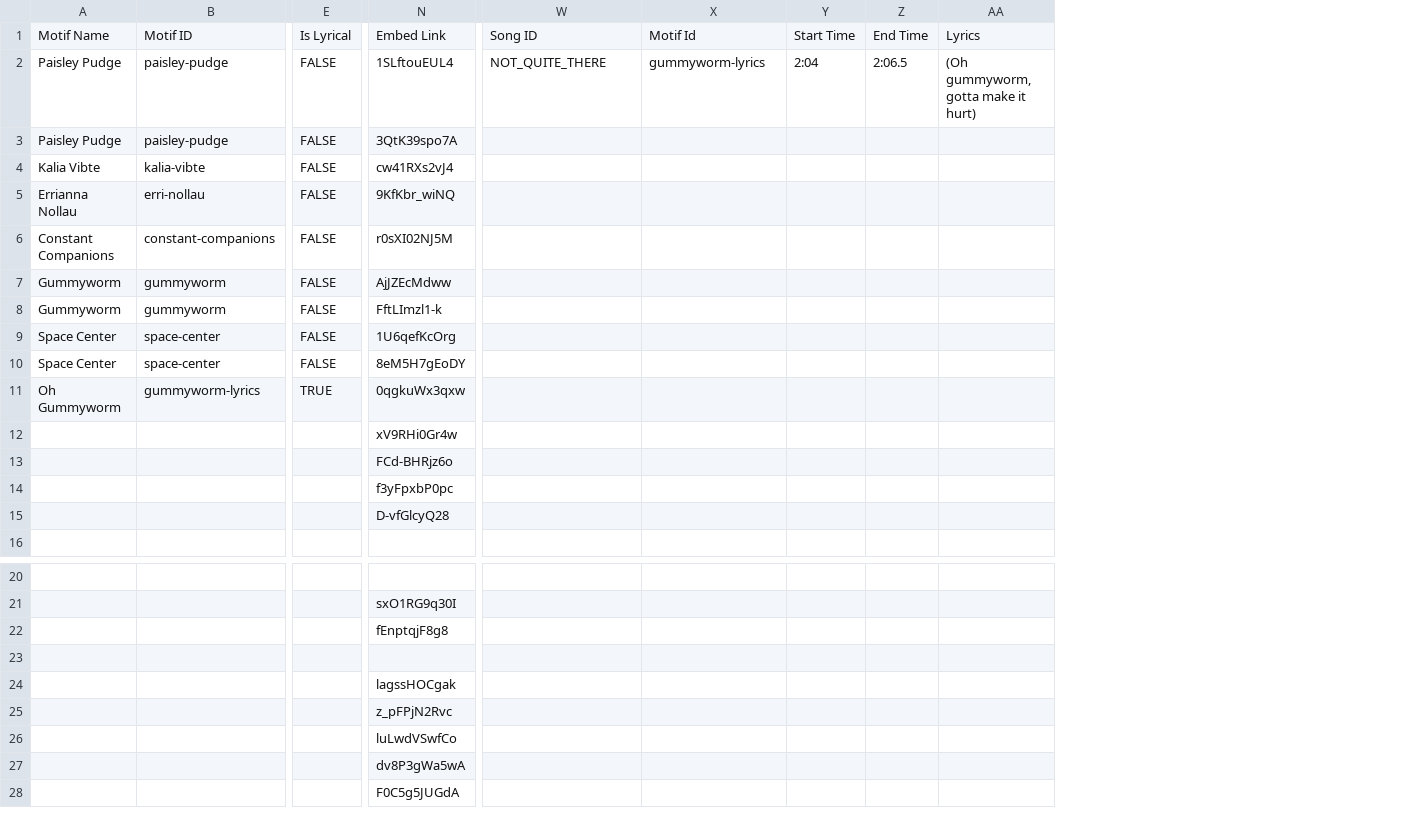
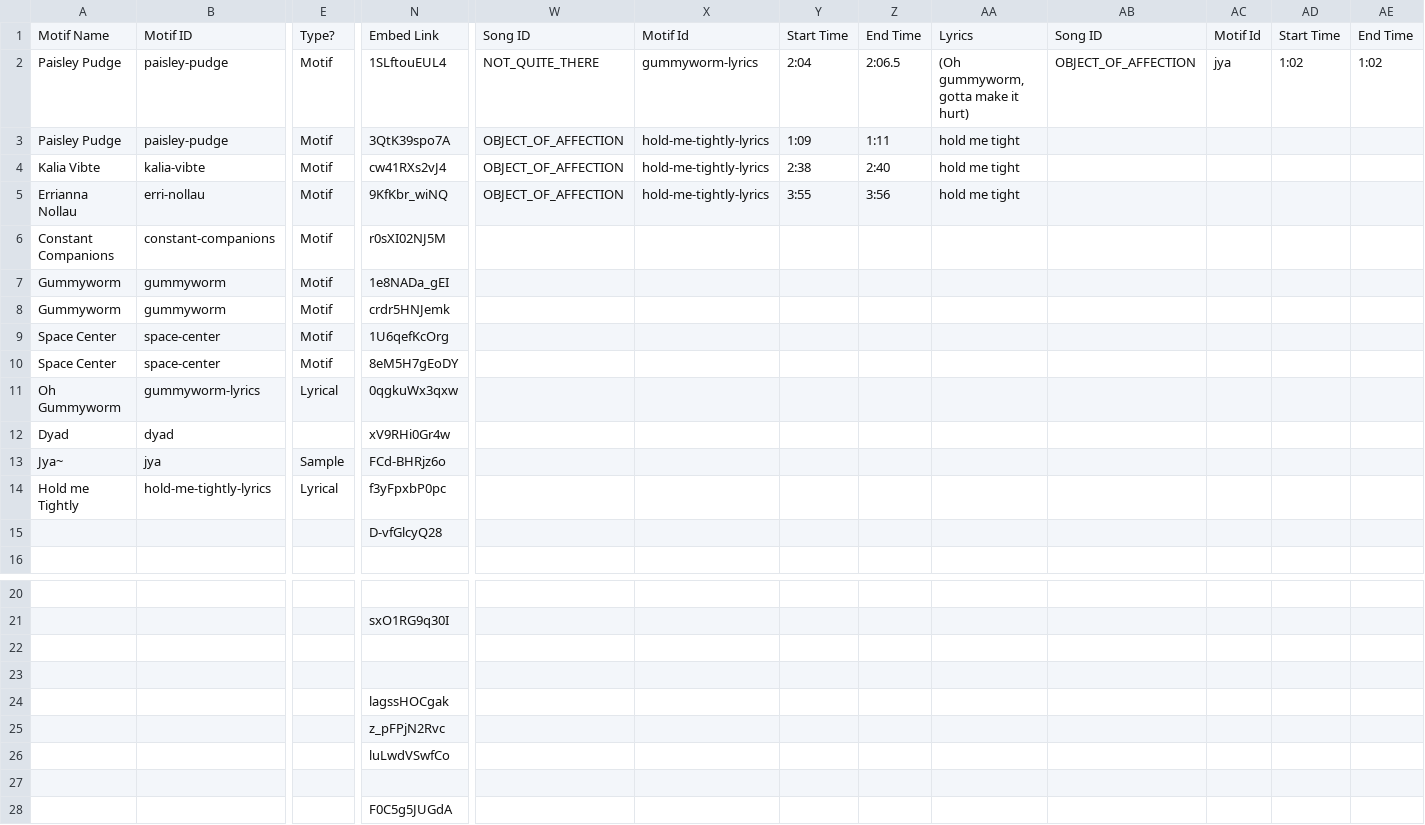
Before and after one commit to JamiePediaTeam/JamiePedia, a CSV file: public/motifs/JamiePedia Motifs spreadsheet - Sheet1.csv, drawn as a sheet; only a part is shown, gaps mark what is left out; removed rows and columns are numbered as before the commit, all else as after; the diff covers the shown part only; the diff names each change by its address in the sheet, - before the commit and + after, or states it on an @@ line.

Commit message:
changed the format of the motif pages and added a music note display and player

```diff
--- a/public/motifs/JamiePedia Motifs spreadsheet - Sheet1.csv
+++ b/public/motifs/JamiePedia Motifs spreadsheet - Sheet1.csv
-column E, rows 1-11: Is Lyrical | FALSE | FALSE | FALSE | FALSE | FALSE | FALSE | FALSE | FALSE | FALSE | TRUE
+column E, rows 1-14: Type? | Motif | Motif | Motif | Motif | Motif | Motif | Motif | Motif | Motif | Lyrical |  | Sample | Lyrical
+column AB, rows 1-2: Song ID | OBJECT_OF_AFFECTION
+column AC, rows 1-2: Motif Id | jya
+column AD, rows 1-2: Start Time | 1:02
+column AE, rows 1-2: End Time | 1:02
-W3:W5: (empty)
+W3:W5: OBJECT_OF_AFFECTION
-X3:X5: (empty)
+X3:X5: hold-me-tightly-lyrics
-Y3: (empty)
+Y3: 1:09
-Z3: (empty)
+Z3: 1:11
-AA3:AA5: (empty)
+AA3:AA5: hold me tight
-Y4: (empty)
+Y4: 2:38
-Z4: (empty)
+Z4: 2:40
-Y5: (empty)
+Y5: 3:55
-Z5: (empty)
+Z5: 3:56
-N7: AjJZEcMdww
+N7: 1e8NADa_gEI
-N8: FftLImzl1-k
+N8: crdr5HNJemk
-A12: (empty)
+A12: Dyad
-B12: (empty)
+B12: dyad
-A13: (empty)
+A13: Jya~
-B13: (empty)
+B13: jya
-A14: (empty)
+A14: Hold me Tightly
-B14: (empty)
+B14: hold-me-tightly-lyrics
-N22: fEnptqjF8g8
+N22: (empty)
-N27: dv8P3gWa5wA
+N27: (empty)
```
Also changed, not shown: 1 added row, 1 removed row and 23 edited cells elsewhere in this file, 29 other files.
